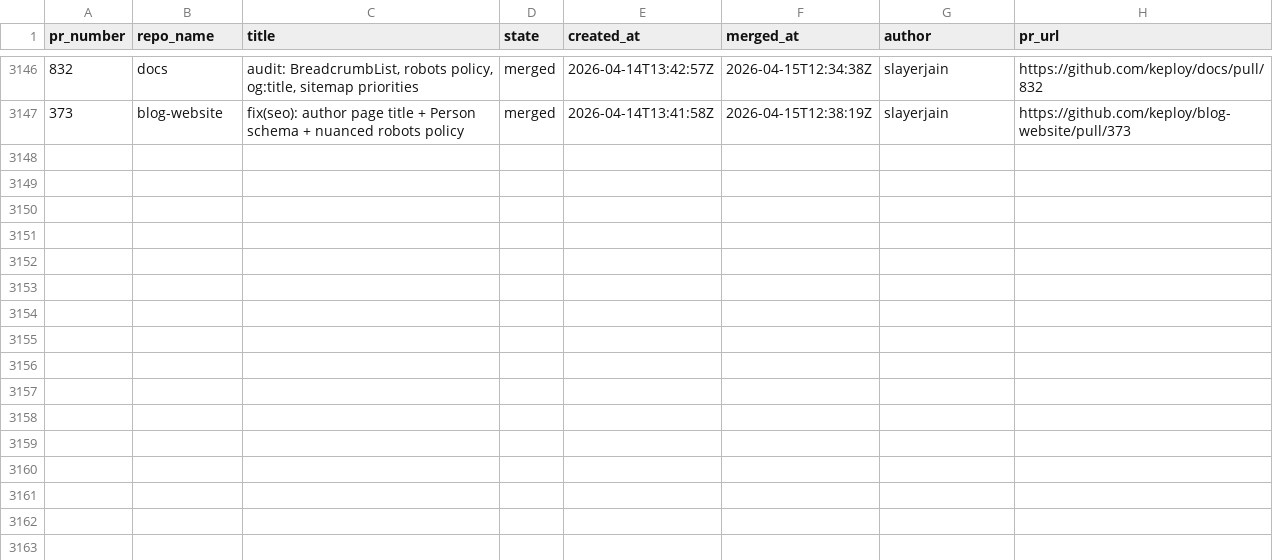
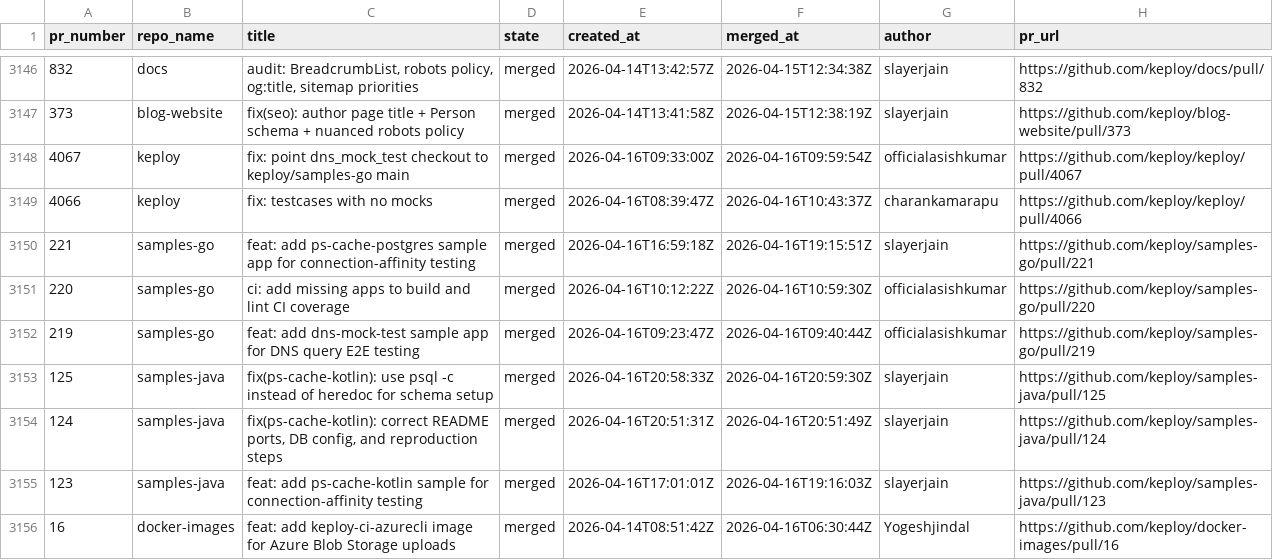
Before and after one commit to kirti763/keploy-flask-demo, a CSV file: data/merged-prs.csv, drawn as a sheet; only a part is shown, gaps mark what is left out.

```diff
--- a/data/merged-prs.csv
+++ b/data/merged-prs.csv
@@ -3147 +3147,10 @@ pr_number,repo_name,title,state,created_at,merged_at,author,pr_url
 373,blog-website,fix(seo): author page title + Person schema + nuanced robots policy,merged,2026-04-14T13:41:58Z,2026-04-15T12:38:19Z,slayerjain,https://github.com/keploy/blog-website/pull/373
+4067,keploy,fix: point dns_mock_test checkout to keploy/samples-go main,merged,2026-04-16T09:33:00Z,2026-04-16T09:59:54Z,officialasishkumar,https://github.com/keploy/keploy/pull/4067
+4066,keploy,fix: testcases with no mocks,merged,2026-04-16T08:39:47Z,2026-04-16T10:43:37Z,charankamarapu,https://github.com/keploy/keploy/pull/4066
+221,samples-go,feat: add ps-cache-postgres sample app for connection-affinity testing,merged,2026-04-16T16:59:18Z,2026-04-16T19:15:51Z,slayerjain,https://github.com/keploy/samples-go/pull/221
+220,samples-go,ci: add missing apps to build and lint CI coverage,merged,2026-04-16T10:12:22Z,2026-04-16T10:59:30Z,officialasishkumar,https://github.com/keploy/samples-go/pull/220
+219,samples-go,feat: add dns-mock-test sample app for DNS query E2E testing,merged,2026-04-16T09:23:47Z,2026-04-16T09:40:44Z,officialasishkumar,https://github.com/keploy/samples-go/pull/219
+125,samples-java,fix(ps-cache-kotlin): use psql -c instead of heredoc for schema setup,merged,2026-04-16T20:58:33Z,2026-04-16T20:59:30Z,slayerjain,https://github.com/keploy/samples-java/pull/125
+124,samples-java,"fix(ps-cache-kotlin): correct README ports, DB config, and reproduction steps",merged,2026-04-16T20:51:31Z,2026-04-16T20:51:49Z,slayerjain,https://github.com/keploy/samples-java/pull/124
+123,samples-java,feat: add ps-cache-kotlin sample for connection-affinity testing,merged,2026-04-16T17:01:01Z,2026-04-16T19:16:03Z,slayerjain,https://github.com/keploy/samples-java/pull/123
+16,docker-images,feat: add keploy-ci-azurecli image for Azure Blob Storage uploads,merged,2026-04-14T08:51:42Z,2026-04-16T06:30:44Z,Yogeshjindal,https://github.com/keploy/docker-images/pull/16
```
Also changed, not shown: data/open-prs.csv.
